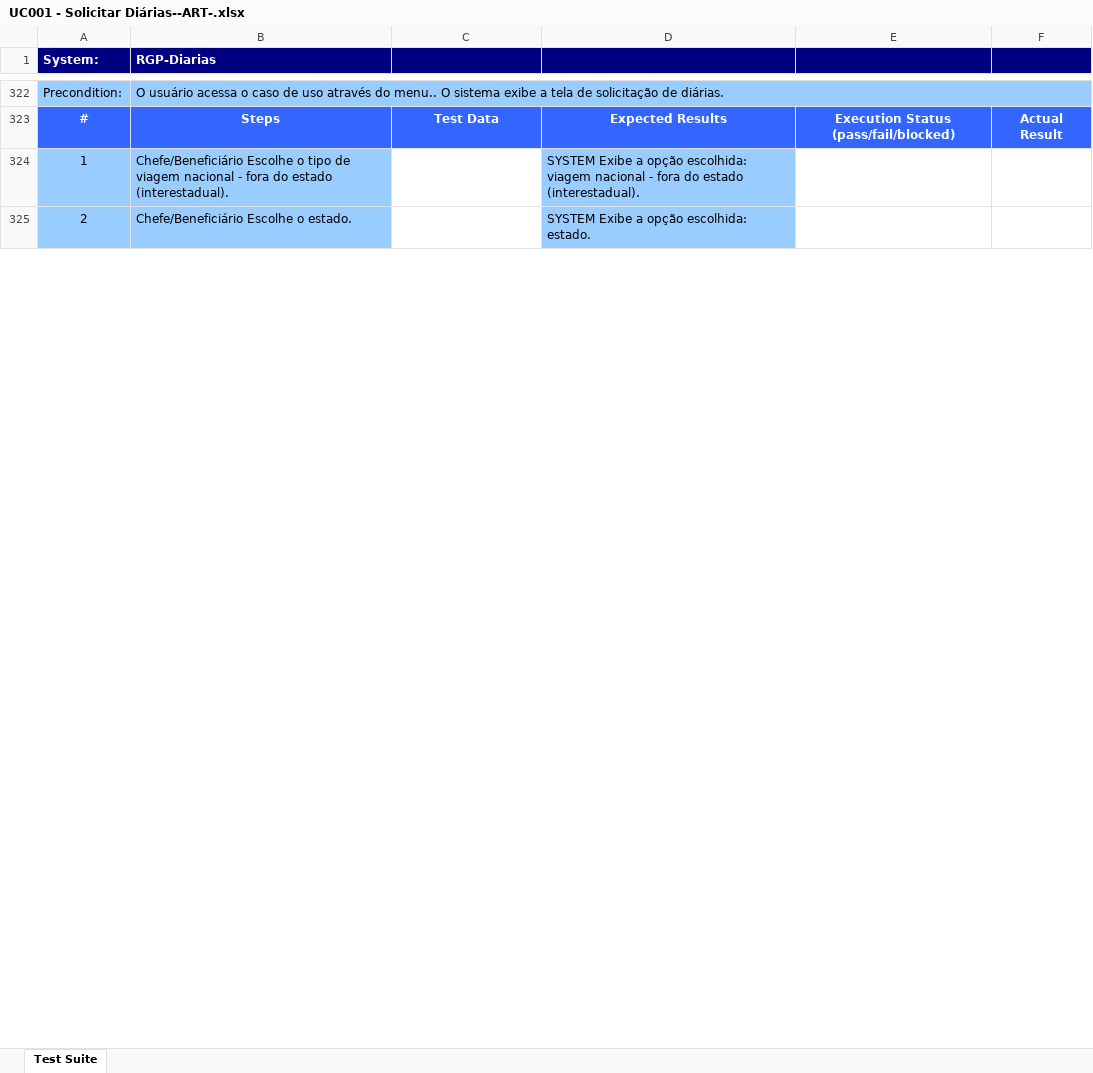
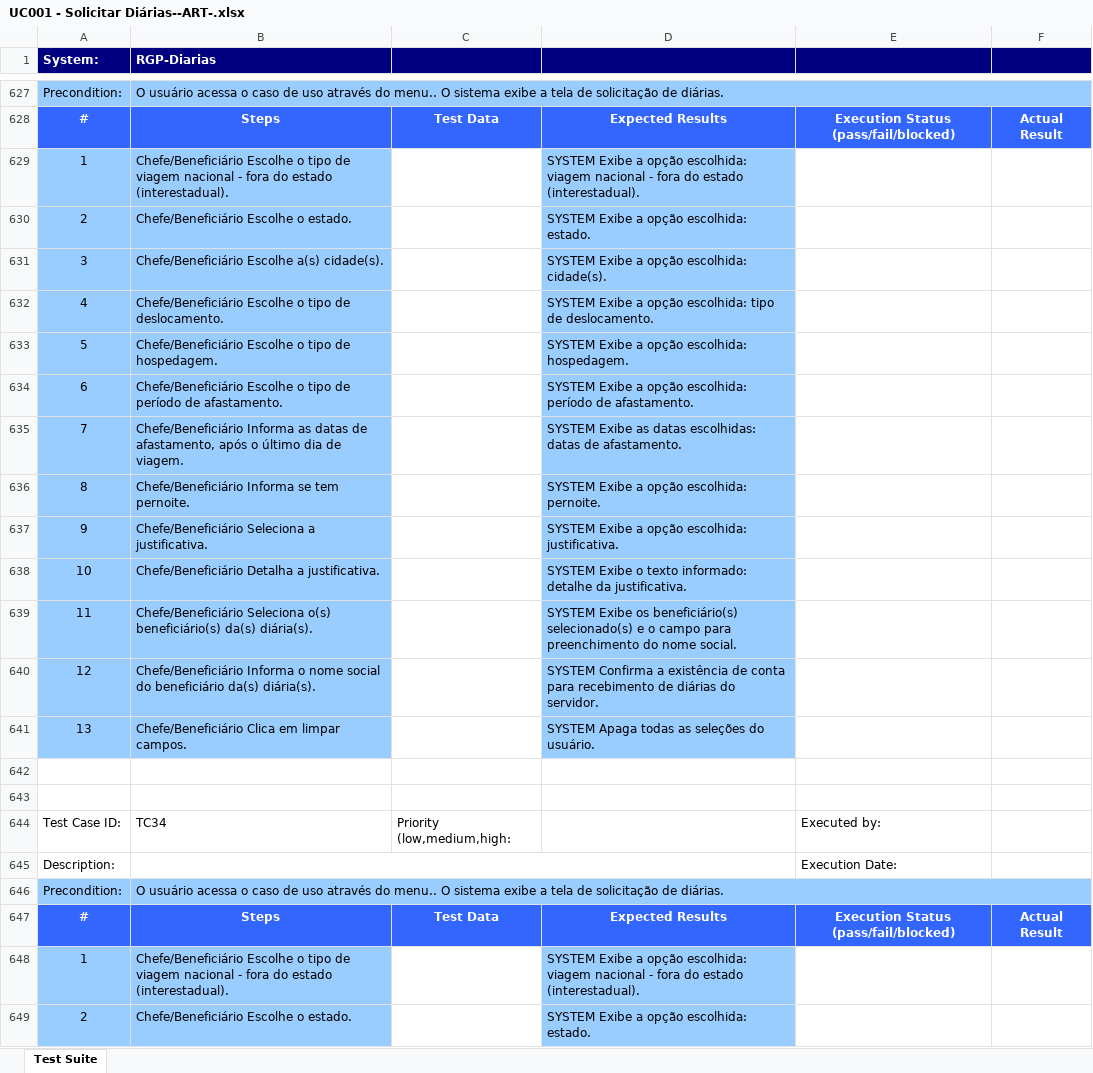
Before and after one commit to diegoquirino/openscience, an Excel workbook: output/xlsx/UC001 - Solicitar Diárias--ART-.xlsx, sheet Test Suite, drawn as a sheet; only a part is shown, gaps mark what is left out; values as stored, in another font and other column widths than the file's, no borders; the diff covers the shown part only; the diff names each change by its address in the sheet, - before the commit and + after, or states it on an @@ line.

```diff
--- a/output/xlsx/UC001 - Solicitar Diárias--ART-.xlsx (sheet Test Suite)
+++ b/output/xlsx/UC001 - Solicitar Diárias--ART-.xlsx (sheet Test Suite)
+row 631: 3 | Chefe/Beneficiário Escolhe a(s) cidade(s). |  | SYSTEM Exibe a opção escolhida: cidade(s).
+row 632: 4 | Chefe/Beneficiário Escolhe o tipo de deslocamento. |  | SYSTEM Exibe a opção escolhida: tipo de deslocamento.
+row 633: 5 | Chefe/Beneficiário Escolhe o tipo de hospedagem. |  | SYSTEM Exibe a opção escolhida: hospedagem.
+row 634: 6 | Chefe/Beneficiário Escolhe o tipo de período de afastamento. |  | SYSTEM Exibe a opção escolhida: período de afastamento.
@@ row 695 moved to row 635: 7 @@
+row 636: 8 | Chefe/Beneficiário Informa se tem pernoite. |  | SYSTEM Exibe a opção escolhida: pernoite.
+row 637: 9 | Chefe/Beneficiário Seleciona a justificativa. |  | SYSTEM Exibe a opção escolhida: justificativa.
+row 638: 10 | Chefe/Beneficiário Detalha a justificativa. |  | SYSTEM Exibe o texto informado: detalhe da justificativa.
@@ row 558 moved to row 639: 11 @@
+row 640: 12 | Chefe/Beneficiário Informa o nome social do beneficiário da(s) diária(s). |  | SYSTEM Confirma a existência de conta para recebimento de diárias do servidor.
@@ row 484 moved to row 641: 13 @@
+row 642: (empty)
+row 643: (empty)
+row 644: Test Case ID: | TC34 | Priority (low,medium,high: |  | Executed by:
+row 645: Description: |  |  |  | Execution Date:
+row 646: Precondition: | O usuário acessa o caso de uso através do menu.. O sistema exibe a tela de solicitação de diárias.
+row 647: # | Steps | Test Data | Expected Results | Execution Status (pass/fail/blocked) | Actual Result
+row 648: 1 | Chefe/Beneficiário Escolhe o tipo de viagem nacional - fora do estado (interestadual). |  | SYSTEM Exibe a opção escolhida: viagem nacional - fora do estado (interestadual).
+row 649: 2 | Chefe/Beneficiário Escolhe o estado. |  | SYSTEM Exibe a opção escolhida: estado.
```
Also changed, not shown: other rows of this sheet, output/xlsx/UC001 - Solicitar Diárias--Complete-.xlsx, output/xlsx/UC001 - Solicitar Diárias--GT-.xlsx, 7 other files.
